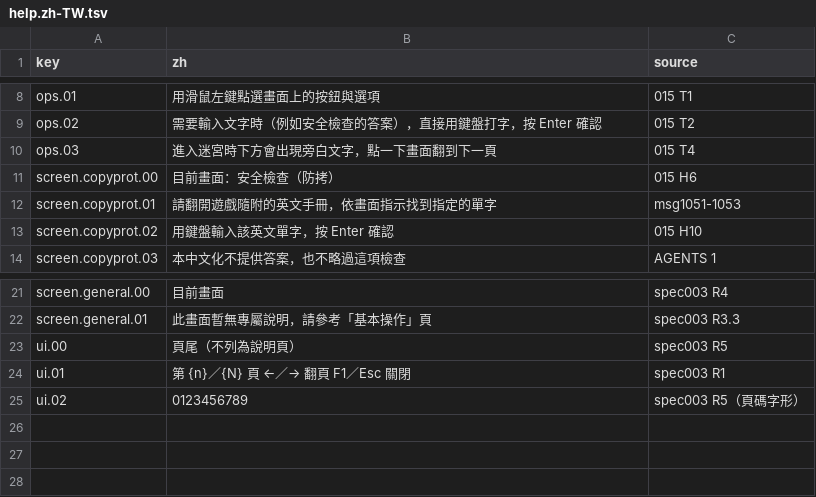
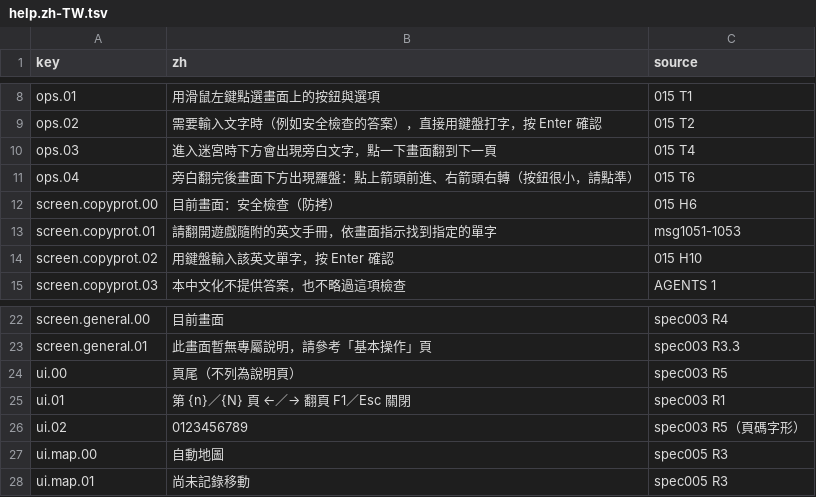
Before and after one commit to wicanr2/wizardry7-cht, a TSV file: text/help.zh-TW.tsv, drawn as a sheet; only a part is shown, gaps mark what is left out.

```diff
--- a/text/help.zh-TW.tsv
+++ b/text/help.zh-TW.tsv
@@ -10,2 +10,3 @@ ops.02	需要輸入文字時（例如安全檢查的答案），直接用鍵盤
 ops.03	進入迷宮時下方會出現旁白文字，點一下畫面翻到下一頁	015 T4
+ops.04	旁白翻完後畫面下方出現羅盤：點上箭頭前進、右箭頭右轉（按鈕很小，請點準）	015 T6
 screen.copyprot.00	目前畫面：安全檢查（防拷）	015 H6
@@ -25 +26,3 @@ ui.01	第 {n}／{N} 頁　←／→ 翻頁　F1／Esc 關閉	spec003 R1
 ui.02	0123456789	spec003 R5（頁碼字形）
+ui.map.00	自動地圖	spec005 R3
+ui.map.01	尚未記錄移動	spec005 R3
```
Also changed, not shown: 8 other files.
